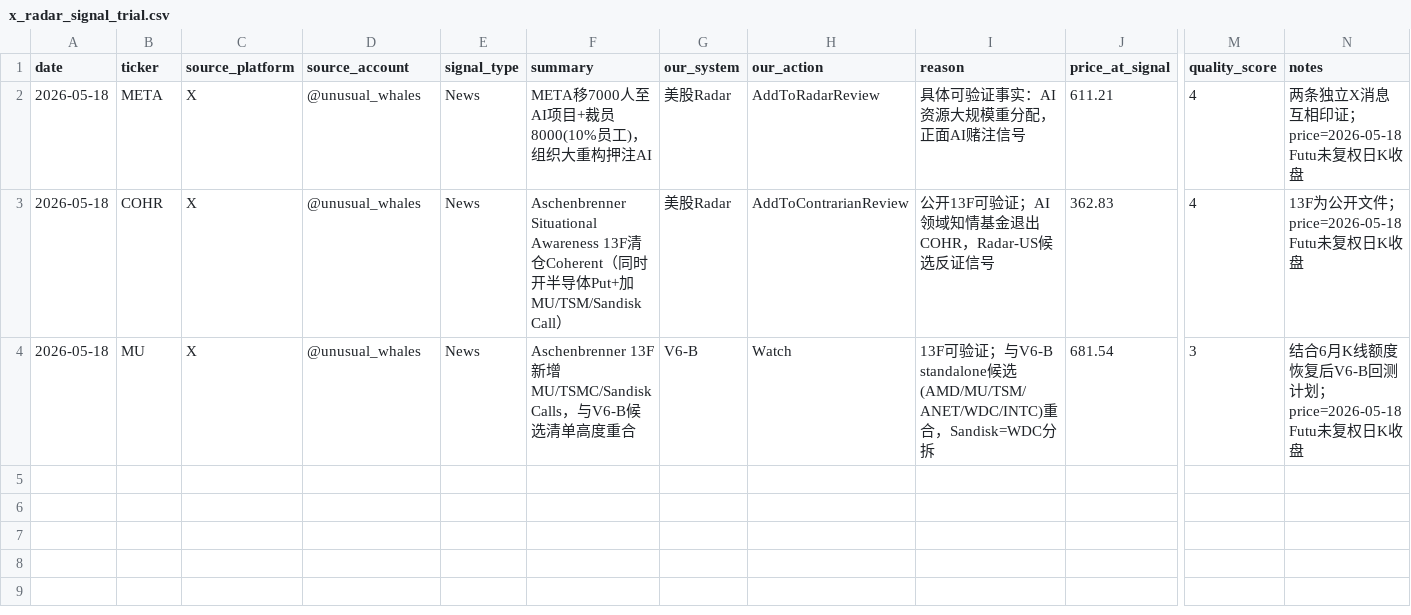
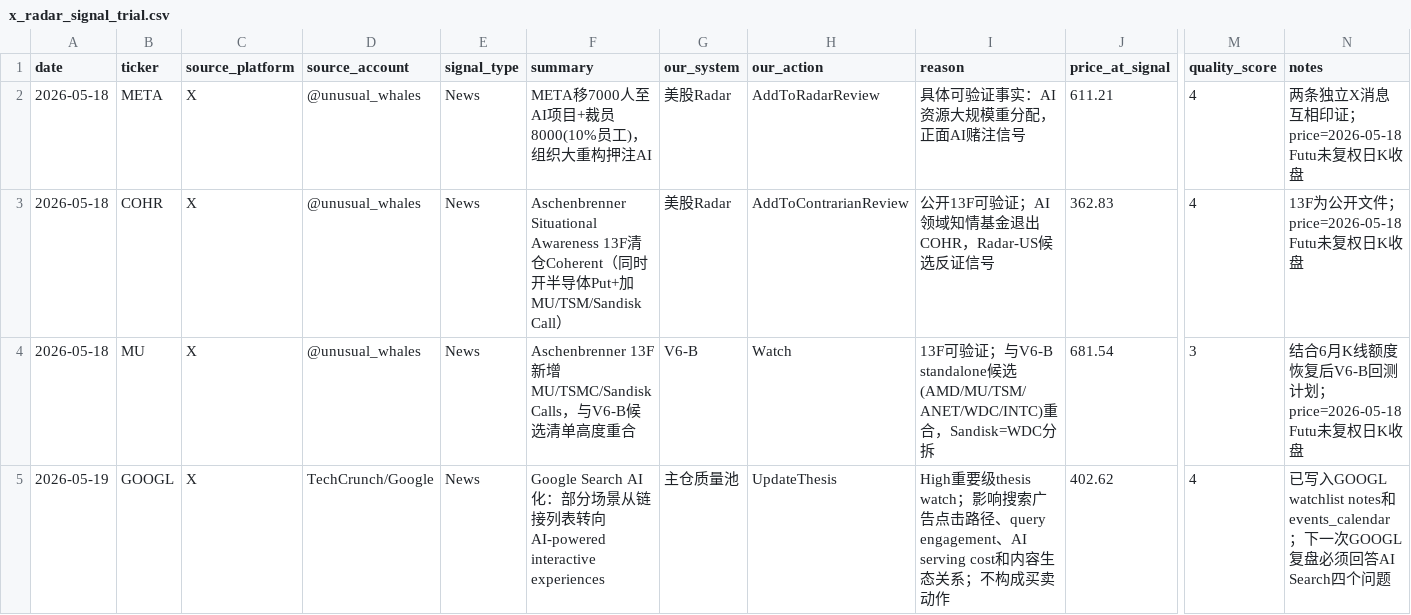
Before and after one commit to DanielKunZhang/--V6, a CSV file: backtest_results/external_signal_trials/x_radar_signal_trial.csv, drawn as a sheet; only a part is shown, gaps mark what is left out; rows hold the shown columns only; the diff names each change by its address in the sheet, - before the commit and + after, or states it on an @@ line.

Commit message:
chore: close high priority X Radar actions

```diff
--- a/backtest_results/external_signal_trials/x_radar_signal_trial.csv
+++ b/backtest_results/external_signal_trials/x_radar_signal_trial.csv
+row 5: 2026-05-19 | GOOGL | X | TechCrunch/Google | News | Google Search AI化：部分场景从链接列表转向AI-powered interactive experiences | 主仓质量池 | UpdateThesis | High重要级thesis watch；影响搜索广告点击路径、query engagement、AI serving cost和内容生态关系；不构成买卖动作 | 402.62 | 4 | 已写入GOOGL watchlist notes和events_calendar；下一次GOOGL复盘必须回答AI Search四个问题
```
Also changed, not shown: 3 other files.
